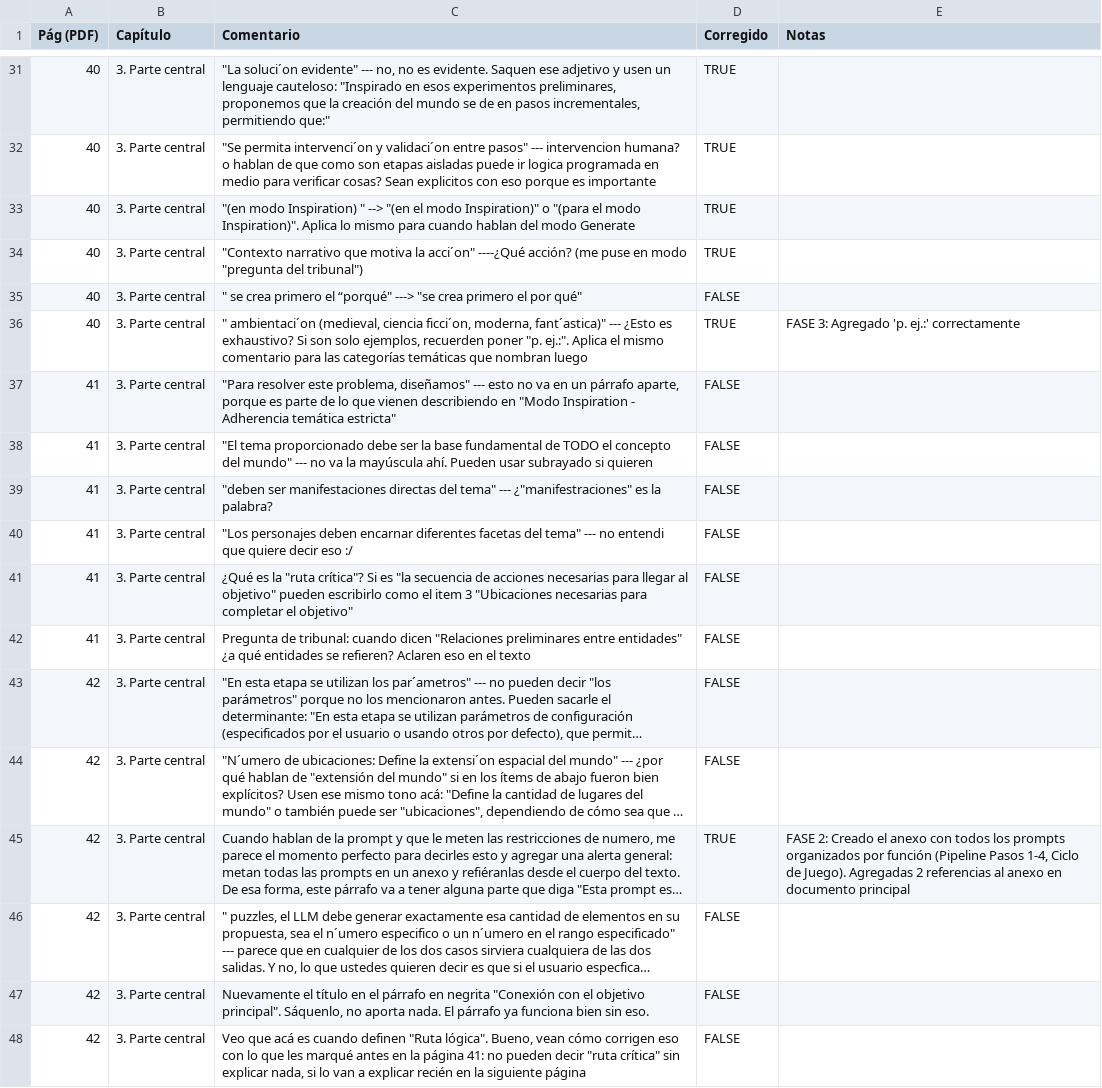
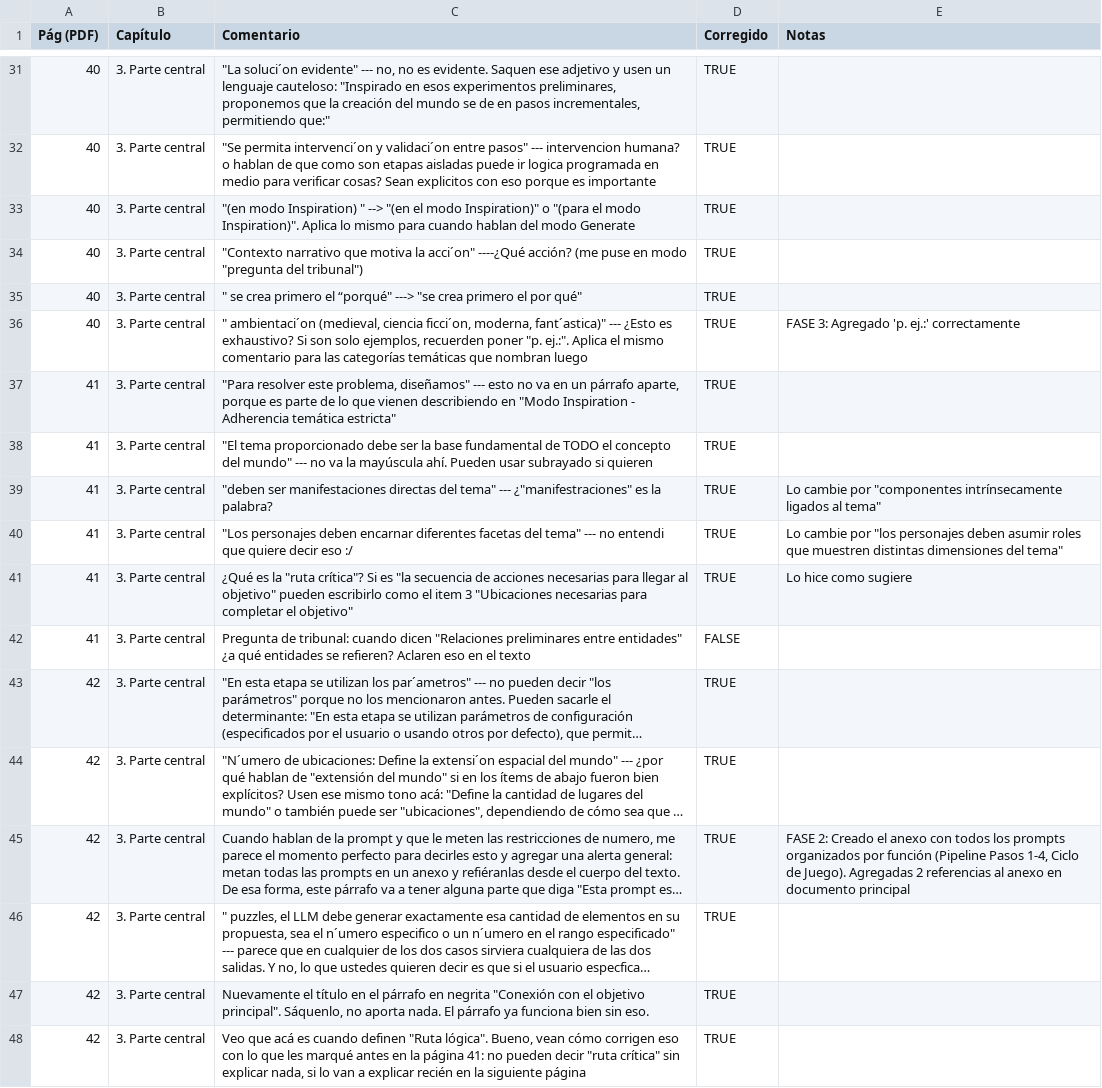
Before and after one commit to santiagoasp98/payador-pc-improv, a CSV file: PAYADOR improv - Primera revisión - Comentarios por página del PDF (Capítulo 3).csv, drawn as a sheet; only a part is shown, gaps mark what is left out; long unchanged cells end in …; the diff covers the shown part only; the diff names each change by its address in the sheet, - before the commit and + after, or states it on an @@ line.

```diff
--- a/PAYADOR improv - Primera revisión - Comentarios por página del PDF (Capítulo 3).csv
+++ b/PAYADOR improv - Primera revisión - Comentarios por página del PDF (Capítulo 3).csv
-D35 (Corregido): FALSE
+D35 (Corregido): TRUE
-D37:D41 (Corregido): FALSE
+D37:D41 (Corregido): TRUE
-E39 (Notas): (empty)
+E39 (Notas): Lo cambie por "componentes intrínsecamente ligados al tema"
-E40 (Notas): (empty)
+E40 (Notas): Lo cambie por "los personajes deben asumir roles que muestren distintas dimensiones del tema"
-E41 (Notas): (empty)
+E41 (Notas): Lo hice como sugiere
-D43:D44 (Corregido): FALSE
+D43:D44 (Corregido): TRUE
-D46:D48 (Corregido): FALSE
+D46:D48 (Corregido): TRUE
```
Also changed, not shown: 21 edited cells elsewhere in this file, 1 other file.
